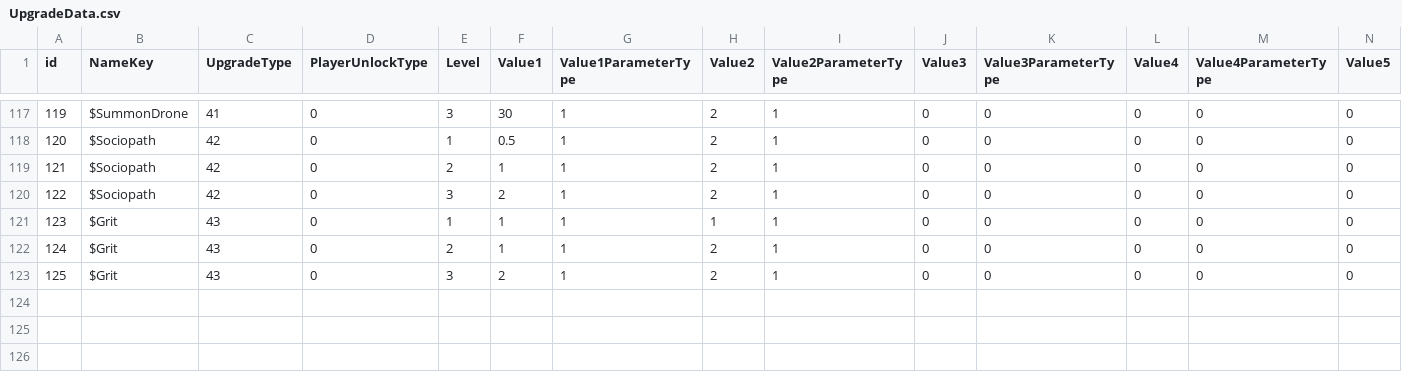
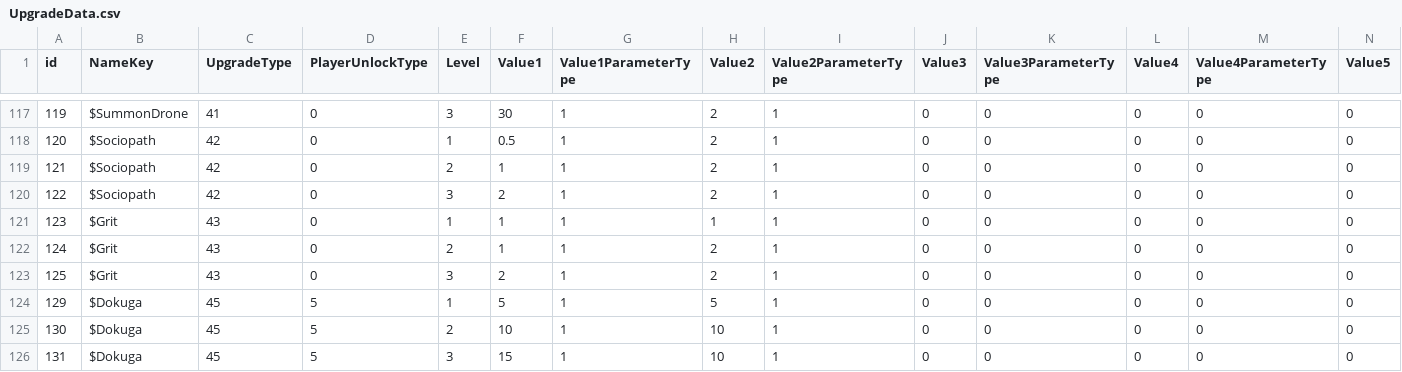
Before and after one commit to ShadowmUnderbar/Proj_Recon, a CSV file: Assets/App/MasterData/Origin/UpgradeData.csv, drawn as a sheet; only a part is shown, gaps mark what is left out; rows hold the shown columns only; the diff names each change by its address in the sheet, - before the commit and + after, or states it on an @@ line.

```diff
--- a/Assets/App/MasterData/Origin/UpgradeData.csv
+++ b/Assets/App/MasterData/Origin/UpgradeData.csv
+row 124: 129 | $Dokuga | 45 | 5 | 1 | 5 | 1 | 5 | 1 | 0 | 0 | 0 | 0 | 0
+row 125: 130 | $Dokuga | 45 | 5 | 2 | 10 | 1 | 10 | 1 | 0 | 0 | 0 | 0 | 0
+row 126: 131 | $Dokuga | 45 | 5 | 3 | 15 | 1 | 10 | 1 | 0 | 0 | 0 | 0 | 0
```
Also changed, not shown: Assets/App/MasterData/Origin/UpgradeTagData.csv, 19 other files.
